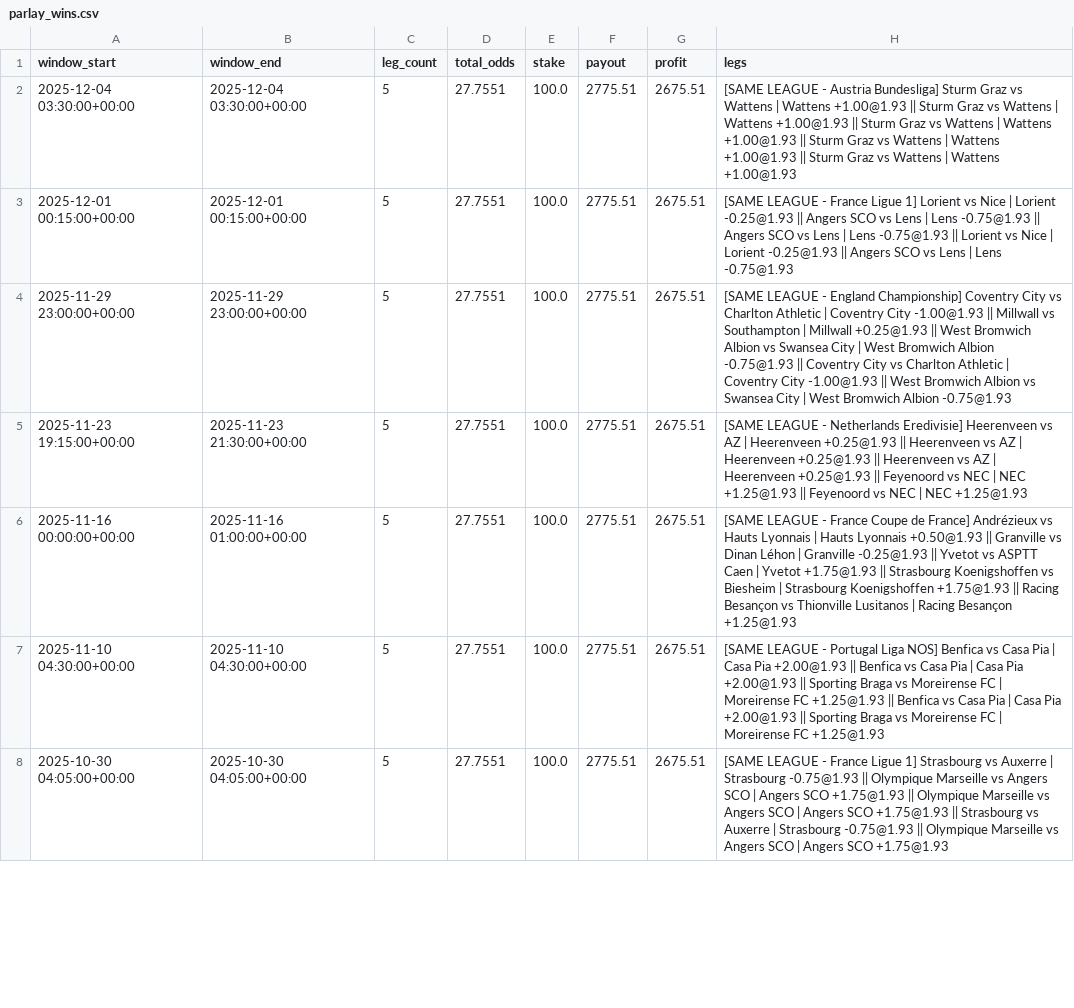
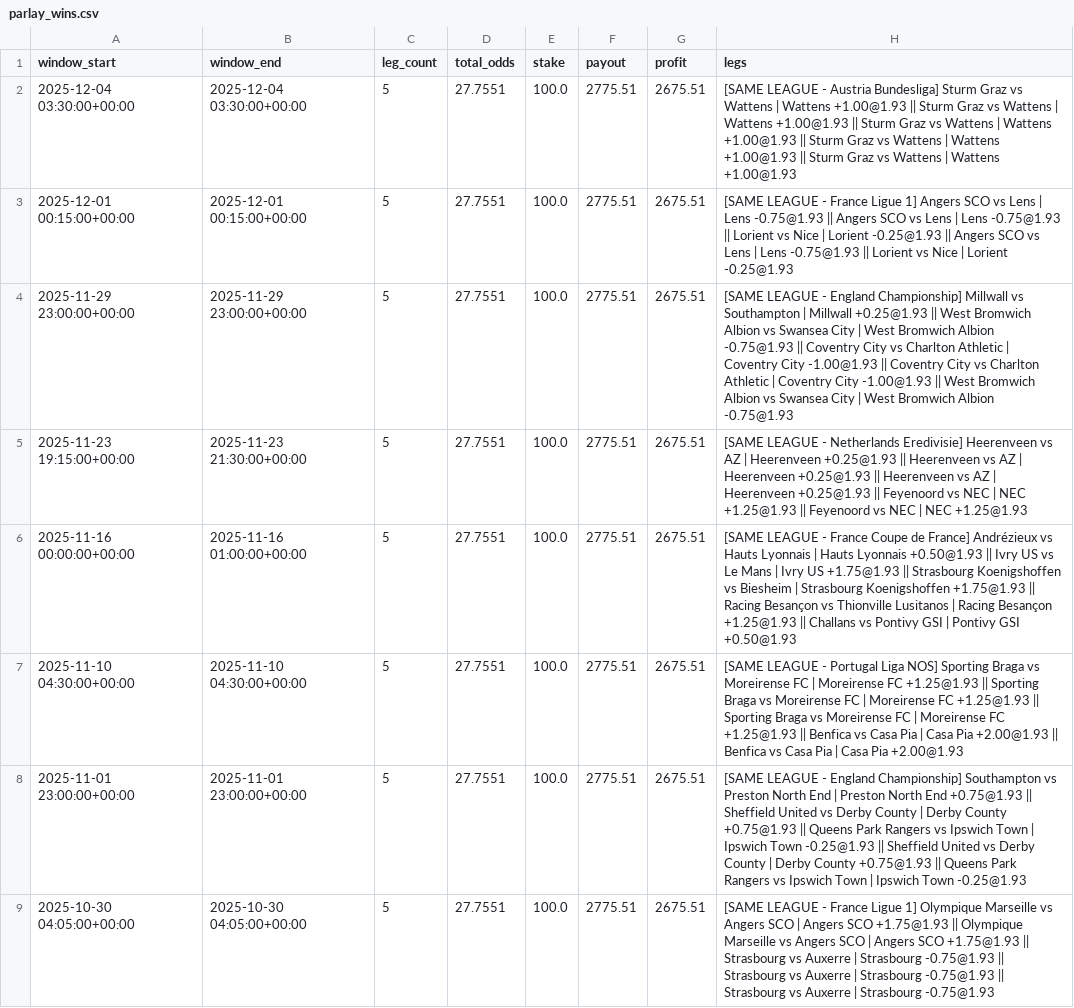
Before and after one commit to pythonchan8888/GBM, a CSV file: site/parlay_wins.csv, drawn as a sheet; only a part is shown; the diff covers the shown part only.

```diff
--- a/site/parlay_wins.csv
+++ b/site/parlay_wins.csv
@@ -2,7 +2,8 @@ window_start,window_end,leg_count,total_odds,stake,payout,profit,legs
 2025-12-04 03:30:00+00:00,2025-12-04 03:30:00+00:00,5,27.7551,100.0,2775.51,2675.51,[SAME LEAGUE - Austria Bundesliga] Sturm Graz vs Wattens | Wattens +1.00@1.93 || Sturm Graz vs Wattens | Wattens +1.00@1.93 || Sturm Graz vs Wattens | Wattens +1.00@1.93 || Sturm Graz vs Wattens | Wattens +1.00@1.93 || Sturm Graz vs Wattens | Wattens +1.00@1.93
-2025-12-01 00:15:00+00:00,2025-12-01 00:15:00+00:00,5,27.7551,100.0,2775.51,2675.51,[SAME LEAGUE - France Ligue 1] Lorient vs Nice | Lorient -0.25@1.93 || Angers SCO vs Lens | Lens -0.75@1.93 || Angers SCO vs Lens | Lens -0.75@1.93 || Lorient vs Nice | Lorient -0.25@1.93 || Angers SCO vs Lens | Lens -0.75@1.93
-2025-11-29 23:00:00+00:00,2025-11-29 23:00:00+00:00,5,27.7551,100.0,2775.51,2675.51,[SAME LEAGUE - England Championship] Coventry City vs Charlton Athletic | Coventry City -1.00@1.93 || Millwall vs Southampton | Millwall +0.25@1.93 || West Bromwich Albion vs Swansea City | West Bromwich Albion -0.75@1.93 || Coventry City vs Charlton Athletic | Coventry City -1.00@1.93 || West Bromwich Albion vs Swansea City | West Bromwich Albion -0.75@1.93
+2025-12-01 00:15:00+00:00,2025-12-01 00:15:00+00:00,5,27.7551,100.0,2775.51,2675.51,[SAME LEAGUE - France Ligue 1] Angers SCO vs Lens | Lens -0.75@1.93 || Angers SCO vs Lens | Lens -0.75@1.93 || Lorient vs Nice | Lorient -0.25@1.93 || Angers SCO vs Lens | Lens -0.75@1.93 || Lorient vs Nice | Lorient -0.25@1.93
+2025-11-29 23:00:00+00:00,2025-11-29 23:00:00+00:00,5,27.7551,100.0,2775.51,2675.51,[SAME LEAGUE - England Championship] Millwall vs Southampton | Millwall +0.25@1.93 || West Bromwich Albion vs Swansea City | West Bromwich Albion -0.75@1.93 || Coventry City vs Charlton Athletic | Coventry City -1.00@1.93 || Coventry City vs Charlton Athletic | Coventry City -1.00@1.93 || West Bromwich Albion vs Swansea City | West Bromwich Albion -0.75@1.93
 2025-11-23 19:15:00+00:00,2025-11-23 21:30:00+00:00,5,27.7551,100.0,2775.51,2675.51,[SAME LEAGUE - Netherlands Eredivisie] Heerenveen vs AZ | Heerenveen +0.25@1.93 || Heerenveen vs AZ | Heerenveen +0.25@1.93 || Heerenveen vs AZ | Heerenveen +0.25@1.93 || Feyenoord vs NEC | NEC +1.25@1.93 || Feyenoord vs NEC | NEC +1.25@1.93
-2025-11-16 00:00:00+00:00,2025-11-16 01:00:00+00:00,5,27.7551,100.0,2775.51,2675.51,[SAME LEAGUE - France Coupe de France] Andrézieux vs Hauts Lyonnais | Hauts Lyonnais +0.50@1.93 || Granville vs Dinan Léhon | Granville -0.25@1.93 || Yvetot vs ASPTT Caen | Yvetot +1.75@1.93 || Strasbourg Koenigshoffen vs Biesheim | Strasbourg Koenigshoffen +1.75@1.93 || Racing Besançon vs Thionville Lusitanos | Racing Besançon +1.25@1.93
-2025-11-10 04:30:00+00:00,2025-11-10 04:30:00+00:00,5,27.7551,100.0,2775.51,2675.51,[SAME LEAGUE - Portugal Liga NOS] Benfica vs Casa Pia | Casa Pia +2.00@1.93 || Benfica vs Casa Pia | Casa Pia +2.00@1.93 || Sporting Braga vs Moreirense FC | Moreirense FC +1.25@1.93 || Benfica vs Casa Pia | Casa Pia +2.00@1.93 || Sporting Braga vs Moreirense FC | Moreirense FC +1.25@1.93
-2025-10-30 04:05:00+00:00,2025-10-30 04:05:00+00:00,5,27.7551,100.0,2775.51,2675.51,[SAME LEAGUE - France Ligue 1] Strasbourg vs Auxerre | Strasbourg -0.75@1.93 || Olympique Marseille vs Angers SCO | Angers SCO +1.75@1.93 || Olympique Marseille vs Angers SCO | Angers SCO +1.75@1.93 || Strasbourg vs Auxerre | Strasbourg -0.75@1.93 || Olympique Marseille vs Angers SCO | Angers SCO +1.75@1.93
+2025-11-16 00:00:00+00:00,2025-11-16 01:00:00+00:00,5,27.7551,100.0,2775.51,2675.51,[SAME LEAGUE - France Coupe de France] Andrézieux vs Hauts Lyonnais | Hauts Lyonnais +0.50@1.93 || Ivry US vs Le Mans | Ivry US +1.75@1.93 || Strasbourg Koenigshoffen vs Biesheim | Strasbourg Koenigshoffen +1.75@1.93 || Racing Besançon vs Thionville Lusitanos | Racing Besançon +1.25@1.93 || Challans vs Pontivy GSI | Pontivy GSI +0.50@1.93
+2025-11-10 04:30:00+00:00,2025-11-10 04:30:00+00:00,5,27.7551,100.0,2775.51,2675.51,[SAME LEAGUE - Portugal Liga NOS] Sporting Braga vs Moreirense FC | Moreirense FC +1.25@1.93 || Sporting Braga vs Moreirense FC | Moreirense FC +1.25@1.93 || Sporting Braga vs Moreirense FC | Moreirense FC +1.25@1.93 || Benfica vs Casa Pia | Casa Pia +2.00@1.93 || Benfica vs Casa Pia | Casa Pia +2.00@1.93
+2025-11-01 23:00:00+00:00,2025-11-01 23:00:00+00:00,5,27.7551,100.0,2775.51,2675.51,[SAME LEAGUE - England Championship] Southampton vs Preston North End | Preston North End +0.75@1.93 || Sheffield United vs Derby County | Derby County +0.75@1.93 || Queens Park Rangers vs Ipswich Town | Ipswich Town -0.25@1.93 || Sheffield United vs Derby County | Derby County +0.75@1.93 || Queens Park Rangers vs Ipswich Town | Ipswich Town -0.25@1.93
+2025-10-30 04:05:00+00:00,2025-10-30 04:05:00+00:00,5,27.7551,100.0,2775.51,2675.51,[SAME LEAGUE - France Ligue 1] Olympique Marseille vs Angers SCO | Angers SCO +1.75@1.93 || Olympique Marseille vs Angers SCO | Angers SCO +1.75@1.93 || Strasbourg vs Auxerre | Strasbourg -0.75@1.93 || Strasbourg vs Auxerre | Strasbourg -0.75@1.93 || Strasbourg vs Auxerre | Strasbourg -0.75@1.93
```
Also changed, not shown: 1 removed row and 13 edited cells elsewhere in this file, site/kings_call_debug.csv, site/latest_recommendations.csv, 26 other files.
